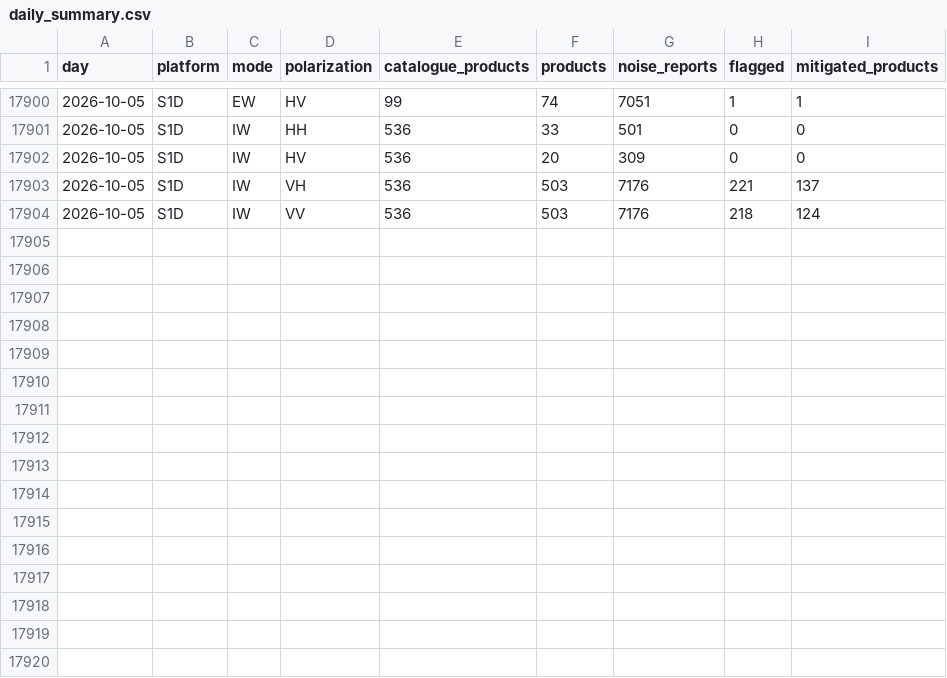
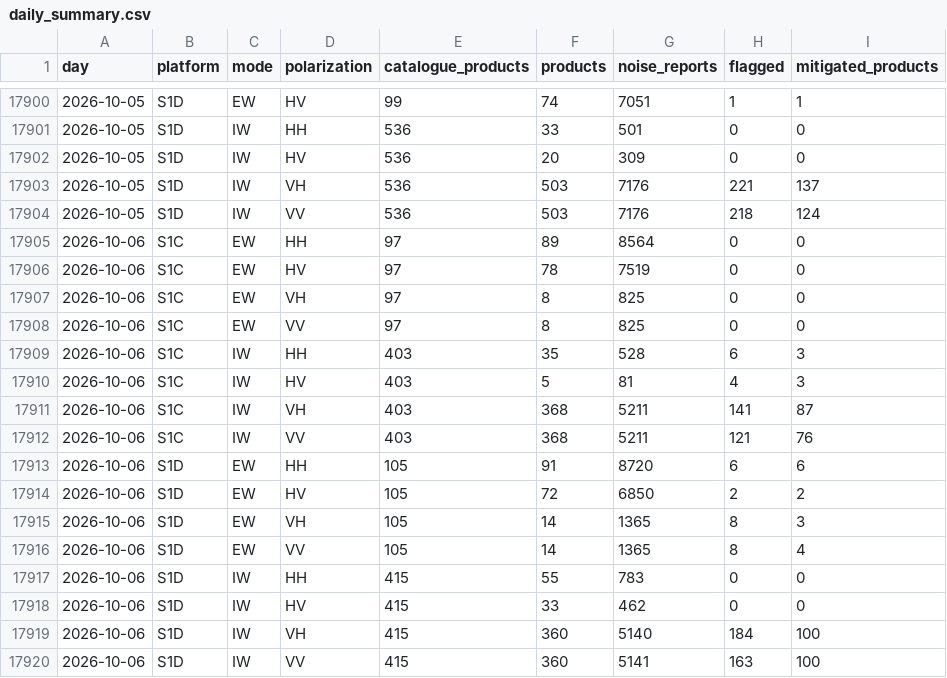
Before and after one commit to egagli/s1-rfi-inventory, a CSV file: data/daily_summary.csv, drawn as a sheet; only a part is shown, gaps mark what is left out.

```diff
--- a/data/daily_summary.csv
+++ b/data/daily_summary.csv
@@ -17904 +17904,17 @@ day,platform,mode,polarization,catalogue_products,products,noise_reports,flagged
 2026-10-05,S1D,IW,VV,536,503,7176,218,124
+2026-10-06,S1C,EW,HH,97,89,8564,0,0
+2026-10-06,S1C,EW,HV,97,78,7519,0,0
+2026-10-06,S1C,EW,VH,97,8,825,0,0
+2026-10-06,S1C,EW,VV,97,8,825,0,0
+2026-10-06,S1C,IW,HH,403,35,528,6,3
+2026-10-06,S1C,IW,HV,403,5,81,4,3
+2026-10-06,S1C,IW,VH,403,368,5211,141,87
+2026-10-06,S1C,IW,VV,403,368,5211,121,76
+2026-10-06,S1D,EW,HH,105,91,8720,6,6
+2026-10-06,S1D,EW,HV,105,72,6850,2,2
+2026-10-06,S1D,EW,VH,105,14,1365,8,3
+2026-10-06,S1D,EW,VV,105,14,1365,8,4
+2026-10-06,S1D,IW,HH,415,55,783,0,0
+2026-10-06,S1D,IW,HV,415,33,462,0,0
+2026-10-06,S1D,IW,VH,415,360,5140,184,100
+2026-10-06,S1D,IW,VV,415,360,5141,163,100
```
